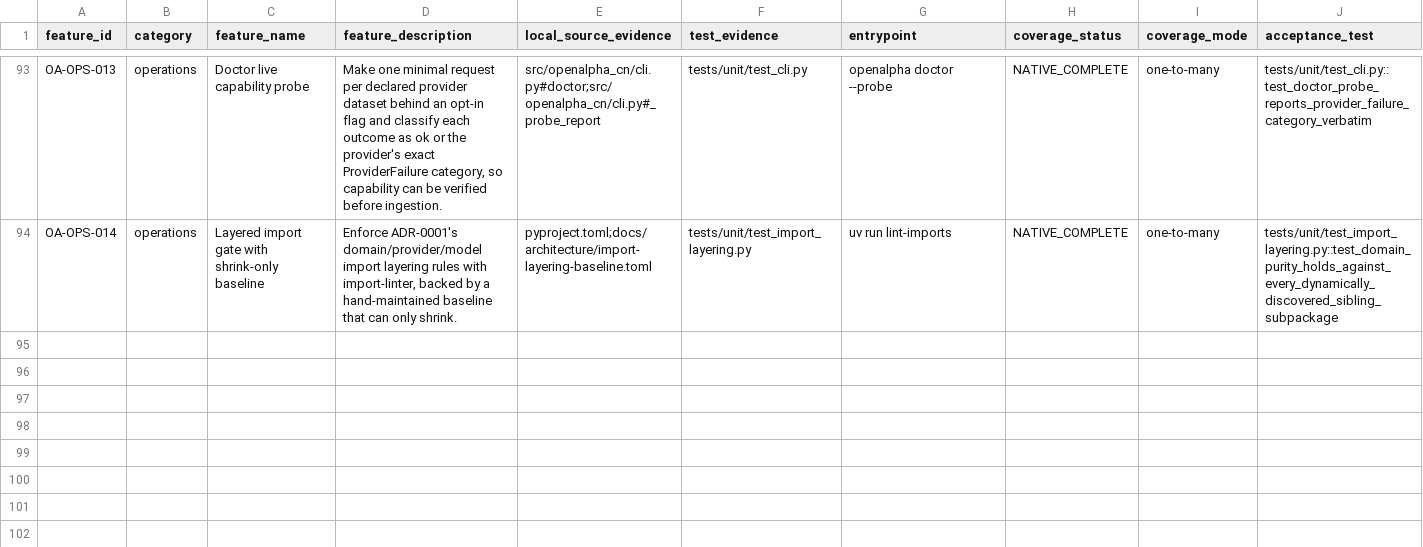
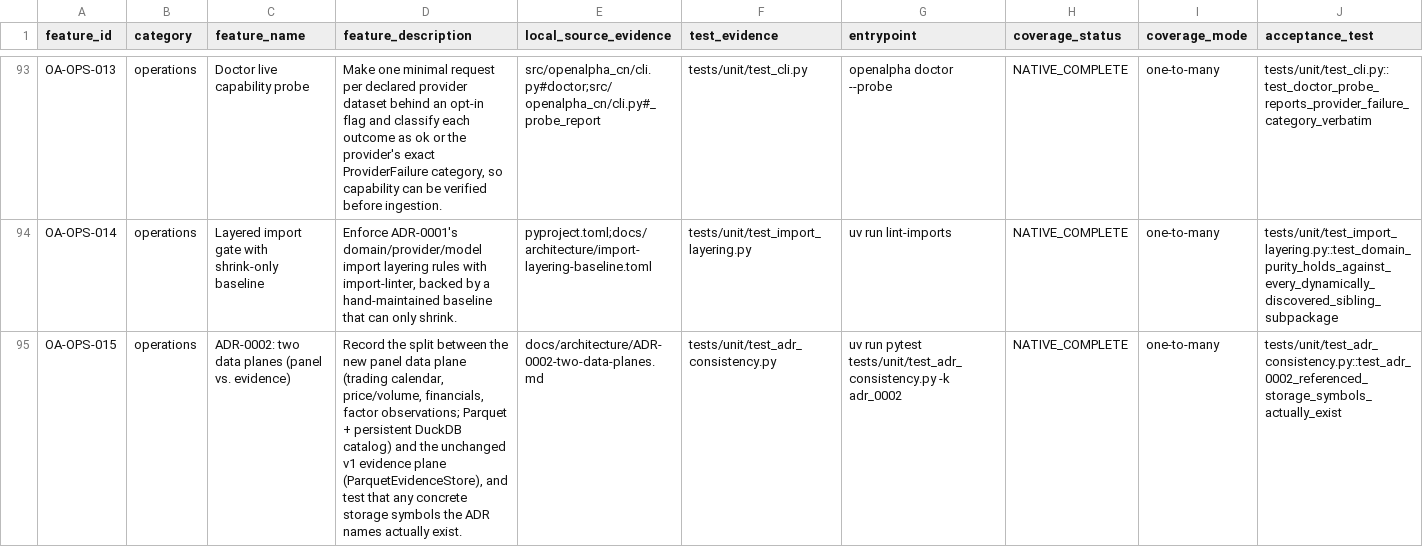
Before and after one commit to licai918/openalpha-cn, a CSV file: artifacts/openalpha-v1-feature-coverage/features.csv, drawn as a sheet; only a part is shown, gaps mark what is left out; rows hold the shown columns only; the diff covers the shown part only; the diff names each change by its address in the sheet, - before the commit and + after, or states it on an @@ line.

```diff
--- a/artifacts/openalpha-v1-feature-coverage/features.csv
+++ b/artifacts/openalpha-v1-feature-coverage/features.csv
+row 95: OA-OPS-015 | operations | ADR-0002: two data planes (panel vs. evidence) | Record the split between the new panel data plane (trading calendar, price/volume, financials, factor observations; Parquet + persistent DuckDB catalog) and the unchanged v1 evidence plane (ParquetEvidenceStore), and test that any concrete storage symbols the ADR names actually exist. | docs/architecture/ADR-0002-two-data-planes.md | tests/unit/test_adr_consistency.py | uv run pytest tests/unit/test_adr_consistency.py -k adr_0002 | NATIVE_COMPLETE | one-to-many | tests/unit/test_adr_consistency.py::test_adr_0002_referenced_storage_symbols_actually_exist
```
Also changed, not shown: 1 added row elsewhere in this file, 5 other files.
